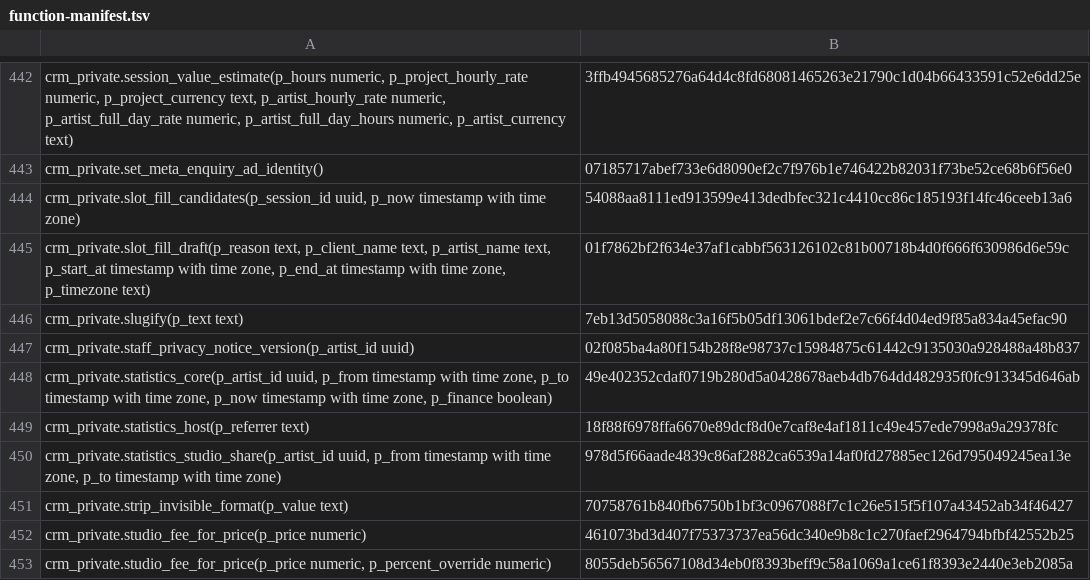
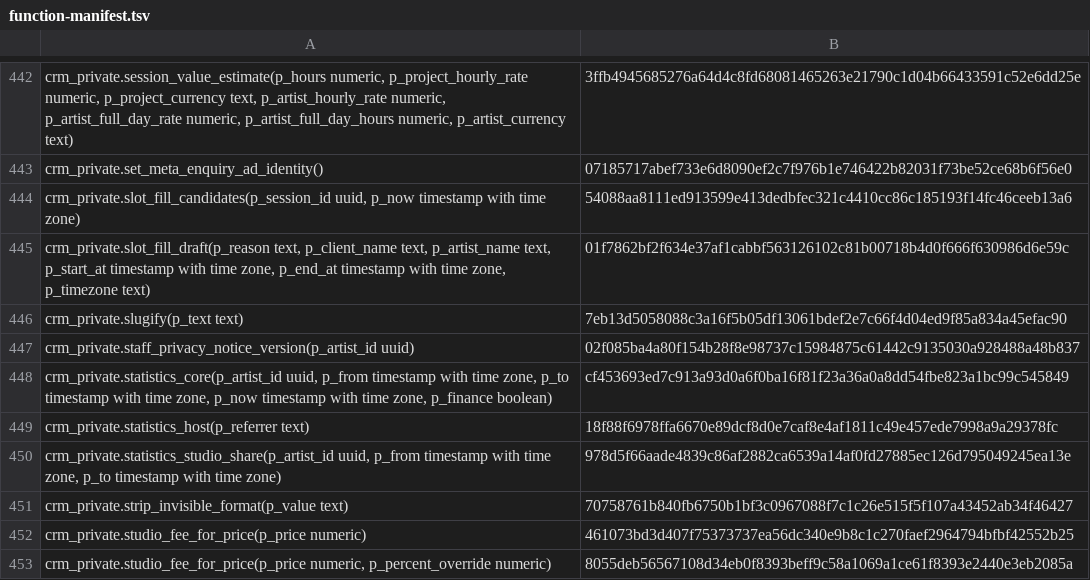
Before and after one commit to vvetrov41-lgtm/Vishar-site, a TSV file: supabase/function-manifest.tsv, drawn as a sheet; only a part is shown, gaps mark what is left out.

Commit message:
Promote CLI-generated actual work hours migration and update manifest

```diff
--- a/supabase/function-manifest.tsv
+++ b/supabase/function-manifest.tsv
@@ -447,3 +447,3 @@ crm_private.slugify(p_text text)	7eb13d5058088c3a16f5b05df13061bdef2e7c66f4d04ed
 crm_private.staff_privacy_notice_version(p_artist_id uuid)	02f085ba4a80f154b28f8e98737c15984875c61442c9135030a928488a48b837
-crm_private.statistics_core(p_artist_id uuid, p_from timestamp with time zone, p_to timestamp with time zone, p_now timestamp with time zone, p_finance boolean)	49e402352cdaf0719b280d5a0428678aeb4db764dd482935f0fc913345d646ab
+crm_private.statistics_core(p_artist_id uuid, p_from timestamp with time zone, p_to timestamp with time zone, p_now timestamp with time zone, p_finance boolean)	cf453693ed7c913a93d0a6f0ba16f81f23a36a0a8dd54fbe823a1bc99c545849
 crm_private.statistics_host(p_referrer text)	18f88f6978ffa6670e89dcf8d0e7caf8e4af1811c49e457ede7998a9a29378fc
```
Also changed, not shown: 3 other files.
